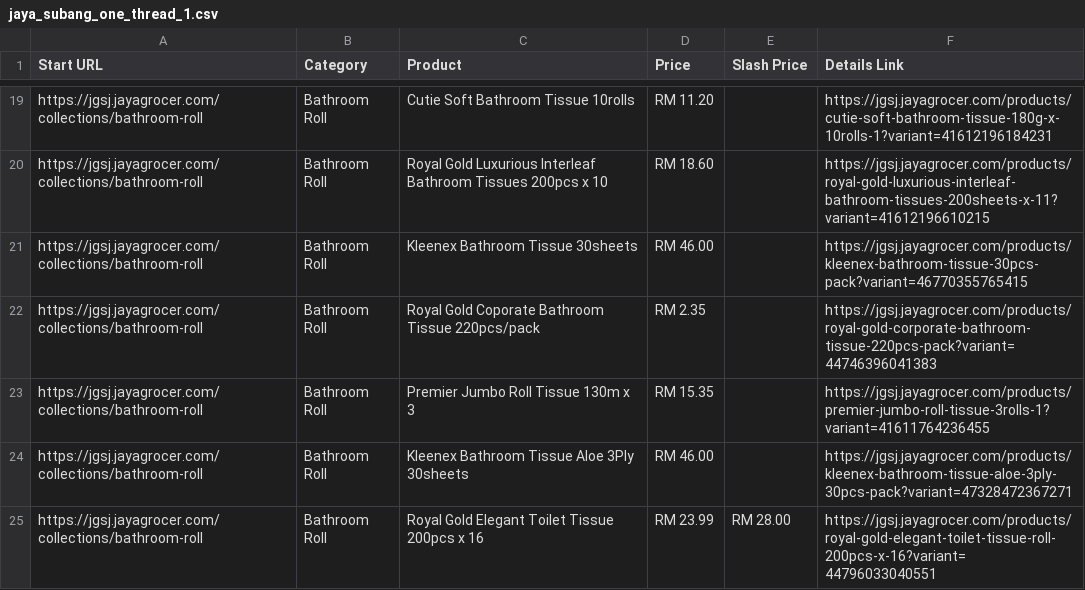
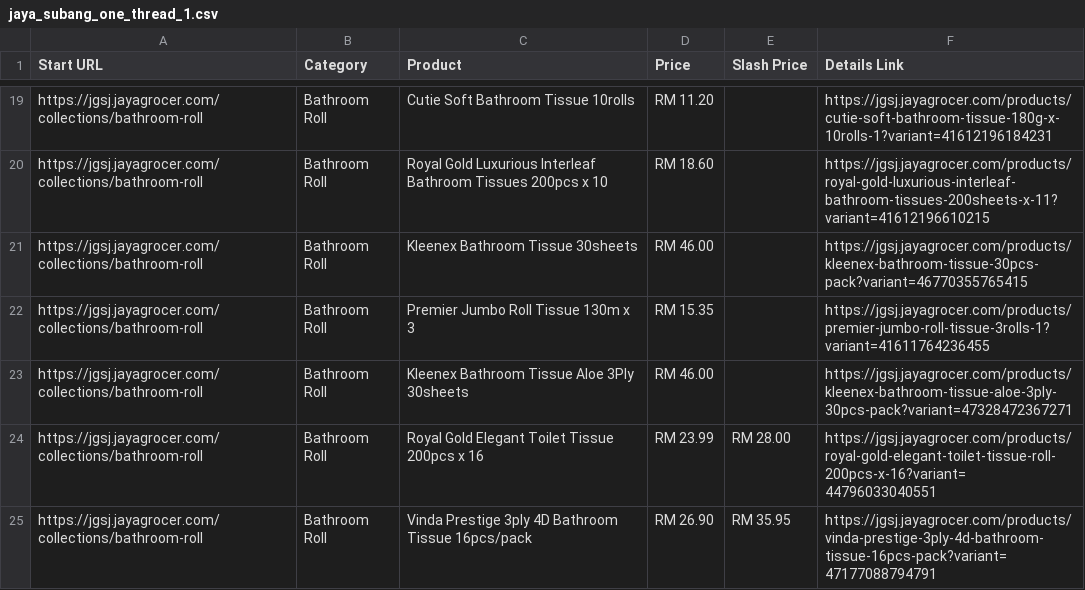
Before and after one commit to LeeMeng2020/supermarts, a CSV file: raw_data/jaya_subang_one_thread_1.csv, drawn as a sheet; only a part is shown, gaps mark what is left out; the shorter side is filled out with more unchanged rows; removed rows and columns are numbered as before the commit, all else as after; the diff covers the shown part only; the diff names each change by its address in the sheet, - before the commit and + after, or states it on an @@ line.

```diff
--- a/raw_data/jaya_subang_one_thread_1.csv
+++ b/raw_data/jaya_subang_one_thread_1.csv
-row 22: https://jgsj.jayagrocer.com/collections/bathroom-roll | Bathroom Roll | Royal Gold Coporate Bathroom Tissue 220pcs/pack | RM 2.35 |  | https://jgsj.jayagrocer.com/products/royal-gold-corporate-bathroom-tissue-220pcs-pack?variant=44746396041383
```
Also changed, not shown: 10 added rows, 8 removed rows, 7 moved rows and 9 edited cells elsewhere in this file, 5 other files.
